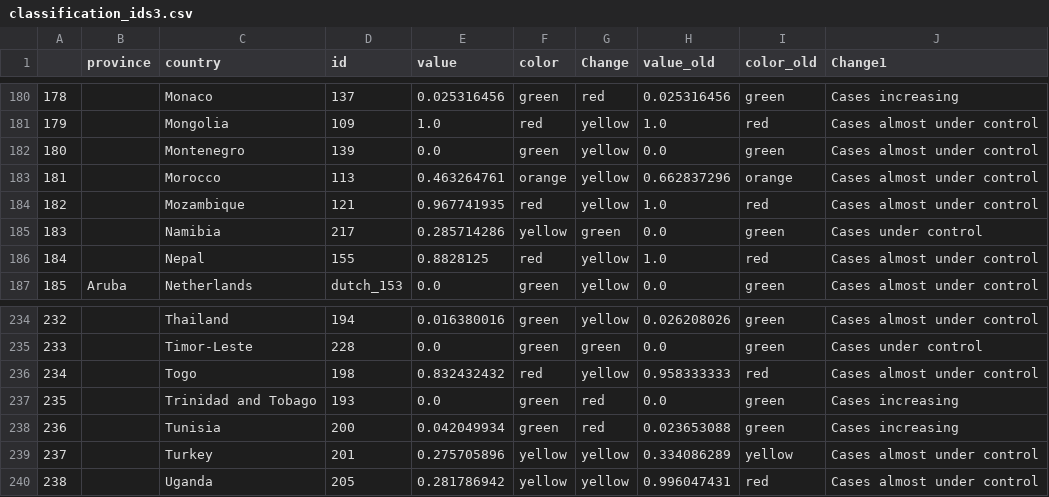
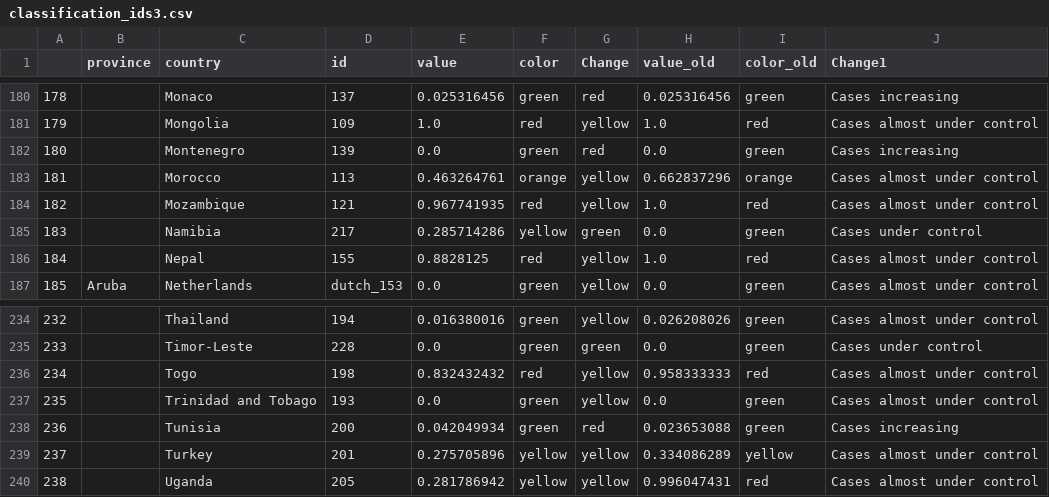
Before and after one commit to obuchel/COVID-19_map, a CSV file: classification_ids3.csv, drawn as a sheet; only a part is shown, gaps mark what is left out; the diff covers the shown part only.

```diff
--- a/classification_ids3.csv
+++ b/classification_ids3.csv
@@ -181,3 +181,3 @@
 179,,Mongolia,109,1.0,red,yellow,1.0,red,Cases almost under control
-180,,Montenegro,139,0.0,green,yellow,0.0,green,Cases almost under control
+180,,Montenegro,139,0.0,green,red,0.0,green,Cases increasing
 181,,Morocco,113,0.463264761,orange,yellow,0.662837296,orange,Cases almost under control
@@ -236,3 +236,3 @@
 234,,Togo,198,0.832432432,red,yellow,0.958333333,red,Cases almost under control
-235,,Trinidad and Tobago,193,0.0,green,red,0.0,green,Cases increasing
+235,,Trinidad and Tobago,193,0.0,green,yellow,0.0,green,Cases almost under control
 236,,Tunisia,200,0.042049934,green,red,0.023653088,green,Cases increasing
```
Also changed, not shown: 12 edited cells elsewhere in this file.
